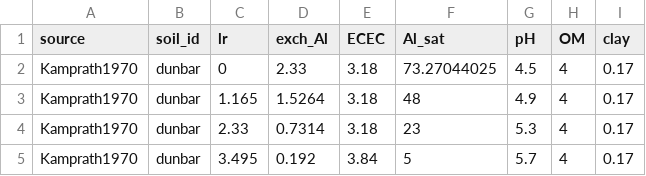
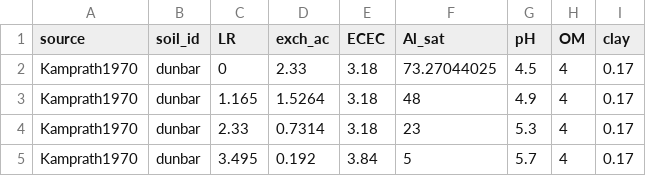
Before and after one commit to cropmodels/limer, a CSV file: inst/data-raw/lime_incubation_studies.csv, drawn as a sheet; only a part is shown.

```diff
--- a/inst/data-raw/lime_incubation_studies.csv
+++ b/inst/data-raw/lime_incubation_studies.csv
@@ -1,2 +1,2 @@
-source,soil_id,lr,exch_Al,ECEC,Al_sat,pH,OM,clay
+source,soil_id,LR,exch_ac,ECEC,Al_sat,pH,OM,clay
 Kamprath1970,dunbar,0,2.33,3.18,73.27044025,4.5,4,0.17
```
Also changed, not shown: inst/data-raw/kamprath_1970.csv, inst/data-raw/leon_fs_y2.csv, 5 other files.
